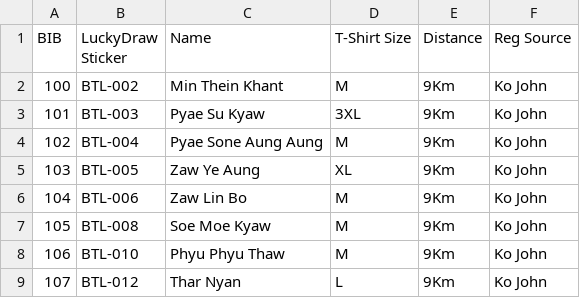
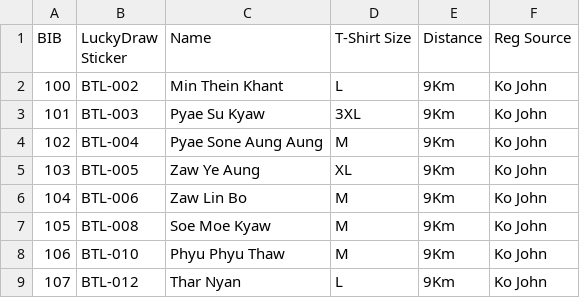
Before and after one commit to swalsoneservice-bit/Physiotherapy-Register-List, a CSV file: register.csv, drawn as a sheet; only a part is shown.

Commit message:
Update registration details via admin page

```diff
--- a/register.csv
+++ b/register.csv
@@ -1,3 +1,3 @@
 BIB,LuckyDraw Sticker,Name,T-Shirt Size,Distance,Reg Source
-100,BTL-002,Min Thein Khant,M,9Km,Ko John
+100,BTL-002,Min Thein Khant,L,9Km,Ko John
 101,BTL-003,Pyae Su Kyaw,3XL,9Km,Ko John
```
